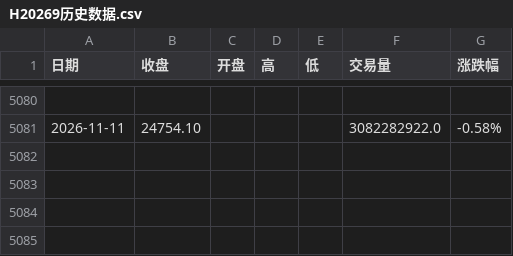
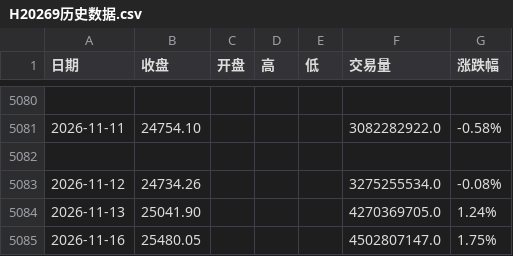
Before and after one commit to 492060059-oss/Dividend-low-vol-dashboard, a CSV file: data/H20269历史数据.csv, drawn as a sheet; only a part is shown, gaps mark what is left out.

```diff
--- a/data/H20269历史数据.csv
+++ b/data/H20269历史数据.csv
@@ -5081 +5081,5 @@
 2026-11-11,24754.10,,,,3082282922.0,-0.58%
+
+2026-11-12,24734.26,,,,3275255534.0,-0.08%
+2026-11-13,25041.90,,,,4270369705.0,1.24%
+2026-11-16,25480.05,,,,4502807147.0,1.75%
```
Also changed, not shown: 1 other file.
